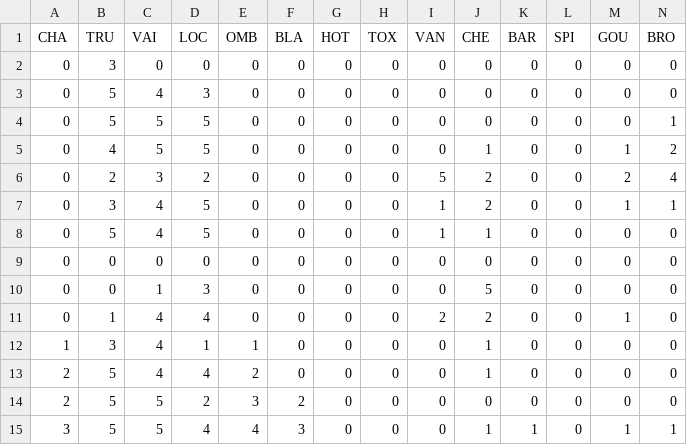
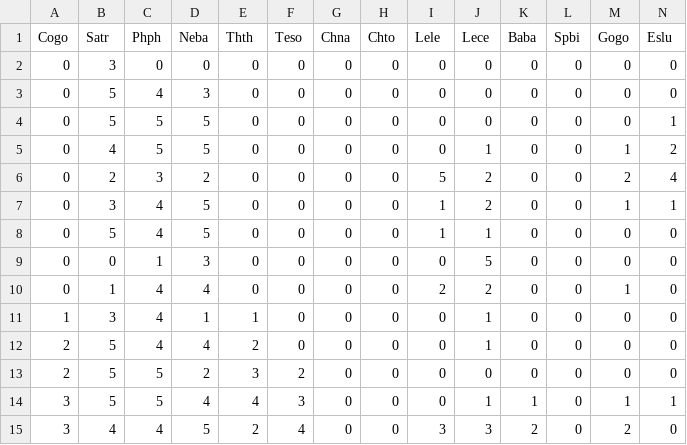
Before and after one commit to flliu315/ecodatasci_2025, a CSV file: results/spe.csv, drawn as a sheet; only a part is shown; the shorter side is filled out with more unchanged rows; removed rows and columns are numbered as before the commit, all else as after; rows hold the shown columns only; the diff names each change by its address in the sheet, - before the commit and + after, or states it on an @@ line.

```diff
--- a/results/spe.csv
+++ b/results/spe.csv
-row 1: CHA | TRU | VAI | LOC | OMB | BLA | HOT | TOX | VAN | CHE | BAR | SPI | GOU | BRO
+row 1: Cogo | Satr | Phph | Neba | Thth | Teso | Chna | Chto | Lele | Lece | Baba | Spbi | Gogo | Eslu
-row 9: 0 | 0 | 0 | 0 | 0 | 0 | 0 | 0 | 0 | 0 | 0 | 0 | 0 | 0
```
Also changed, not shown: results/env.csv, 24 other files.
